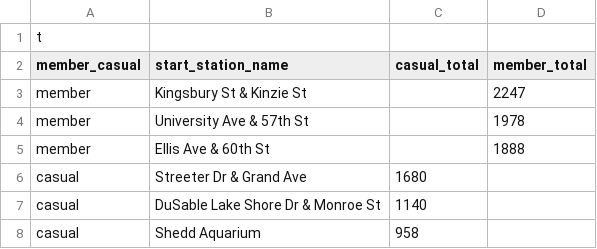
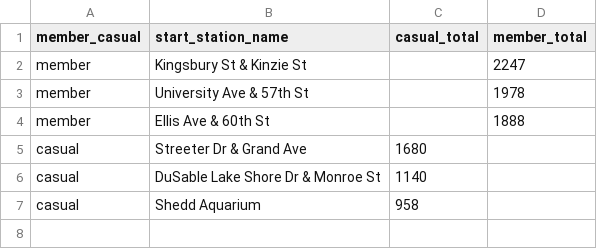
Before and after one commit to enzocolamego/Cyclistic-Bike-Share-Analysis, a CSV file: analysis/the most used start stations.csv, drawn as a sheet.

Commit message:
sql analysis

```diff
--- a/analysis/the most used start stations.csv
+++ b/analysis/the most used start stations.csv
@@ -1,2 +1 @@
-t
 member_casual,start_station_name,casual_total,member_total
```
